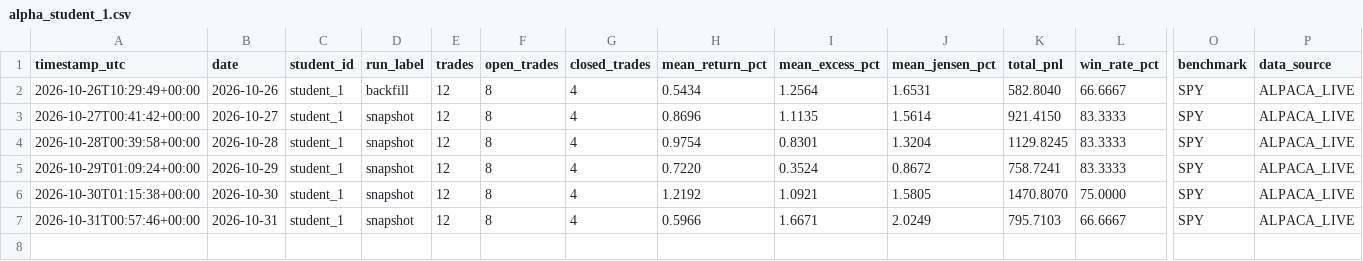
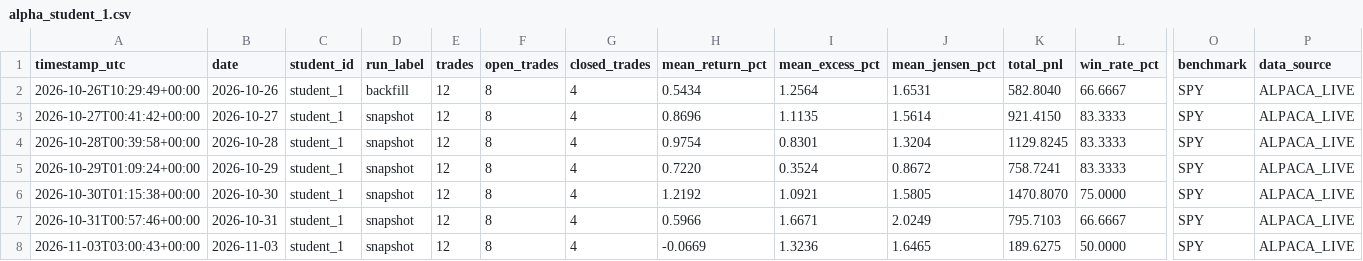
Before and after one commit to Anonymous-2924/ai-trading-system, a CSV file: trading-logs/alpha_student_1.csv, drawn as a sheet; only a part is shown, gaps mark what is left out; rows hold the shown columns only; the diff names each change by its address in the sheet, - before the commit and + after, or states it on an @@ line.

```diff
--- a/trading-logs/alpha_student_1.csv
+++ b/trading-logs/alpha_student_1.csv
+row 8: 2026-11-03T03:00:43+00:00 | 2026-11-03 | student_1 | snapshot | 12 | 8 | 4 | -0.0669 | 1.3236 | 1.6465 | 189.6275 | 50.0000 | SPY | ALPACA_LIVE
```
Also changed, not shown: trading-logs/alpha_student_2.csv, trading-logs/alpha_student_3.csv, 11 other files.
